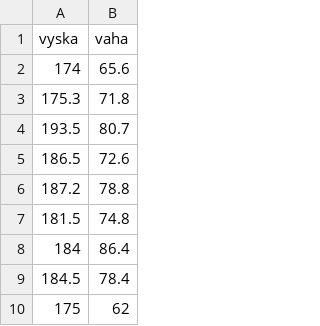
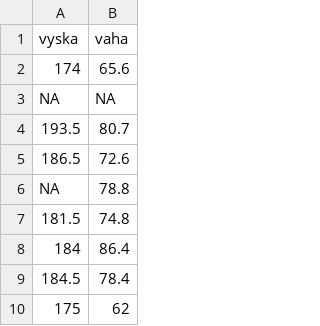
Before and after one commit to schubertjan/cuni, a CSV file: stats/data/vyska_vaha.csv, drawn as a sheet; only a part is shown.

Commit message:
vyska vaha data

```diff
--- a/stats/data/vyska_vaha.csv
+++ b/stats/data/vyska_vaha.csv
@@ -2,6 +2,6 @@
 174,65.6
-175.3,71.8
+NA,NA
 193.5,80.7
 186.5,72.6
-187.2,78.8
+NA,78.8
 181.5,74.8
```
